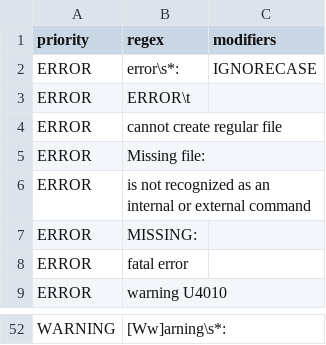
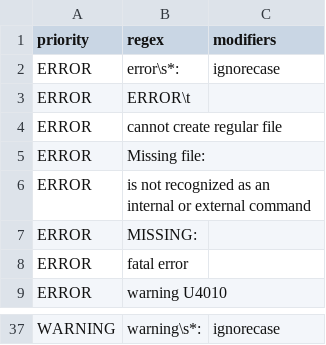
Before and after one commit to RomanSaveljev/raptor, a CSV file: lib/config/logfile_regex.csv, drawn as a sheet; only a part is shown, gaps mark what is left out; addresses are those after the commit; the diff covers the shown part only; the diff names each change by its address in the sheet, - before the commit and + after, or states it on an @@ line.

Commit message:
updated regex list

```diff
--- a/lib/config/logfile_regex.csv
+++ b/lib/config/logfile_regex.csv
-C2 (modifiers): IGNORECASE
+C2 (modifiers): ignorecase
-B37 (regex): [Ww]arning\s*:
+B37 (regex): warning\s*:
-C37 (modifiers): (empty)
+C37 (modifiers): ignorecase
```
Also changed, not shown: 5 added rows, 20 removed rows and 16 edited cells elsewhere in this file, 3 other files.
